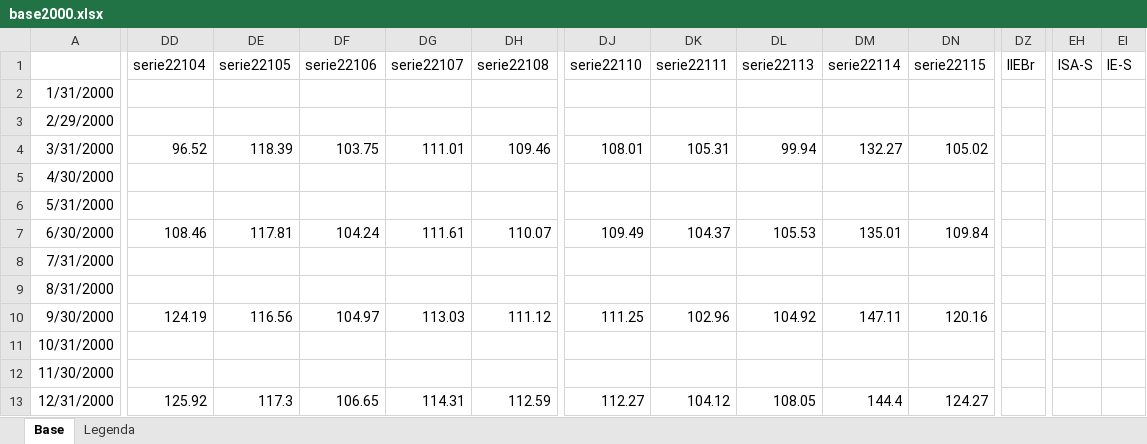
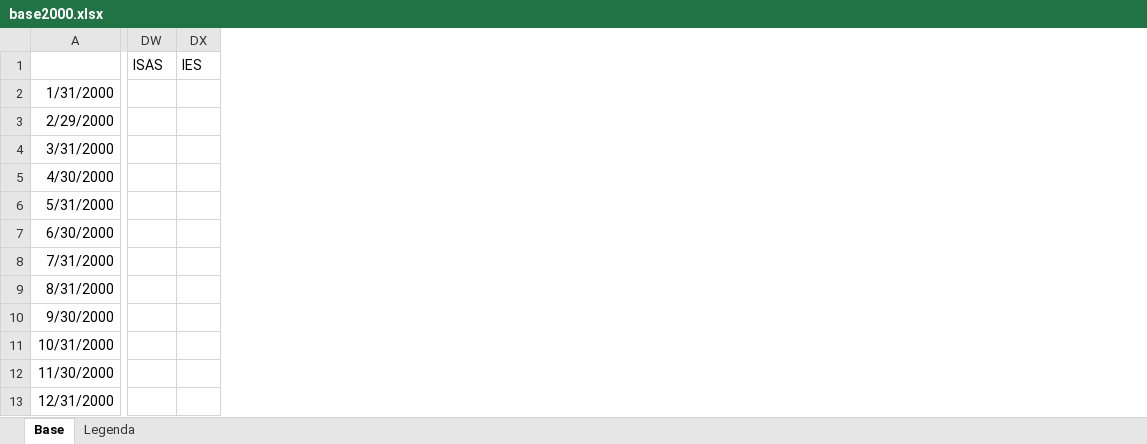
Before and after one commit to tiagogmartins/ArtigoBR, an Excel workbook: scripts/base2000.xlsx, sheet Base, drawn as a sheet; only a part is shown, gaps mark what is left out; values as stored, in another font and other column widths than the file's, no borders; removed rows and columns are numbered as before the commit, all else as after; the diff names each change by its address in the sheet, - before the commit and + after, or states it on an @@ line.

```diff
--- a/scripts/base2000.xlsx (sheet Base)
+++ b/scripts/base2000.xlsx (sheet Base)
-column DD (serie22104), rows 4-13: 96.52 |  |  | 108.46 |  |  | 124.19 |  |  | 125.92
-column DE (serie22105), rows 4-13: 118.39 |  |  | 117.81 |  |  | 116.56 |  |  | 117.3
-column DF (serie22106), rows 4-13: 103.75 |  |  | 104.24 |  |  | 104.97 |  |  | 106.65
-column DG (serie22107), rows 4-13: 111.01 |  |  | 111.61 |  |  | 113.03 |  |  | 114.31
-column DH (serie22108), rows 4-13: 109.46 |  |  | 110.07 |  |  | 111.12 |  |  | 112.59
-column DJ (serie22110), rows 4-13: 108.01 |  |  | 109.49 |  |  | 111.25 |  |  | 112.27
-column DK (serie22111), rows 4-13: 105.31 |  |  | 104.37 |  |  | 102.96 |  |  | 104.12
-column DL (serie22113), rows 4-13: 99.94 |  |  | 105.53 |  |  | 104.92 |  |  | 108.05
-column DM (serie22114), rows 4-13: 132.27 |  |  | 135.01 |  |  | 147.11 |  |  | 144.4
-column DN (serie22115), rows 4-13: 105.02 |  |  | 109.84 |  |  | 120.16 |  |  | 124.27
-column DZ (IIEBr), empty
-DW1: ISA-S
+DW1: ISAS
-DX1: IE-S
+DX1: IES
```
Also changed, not shown: sheet Legenda.
